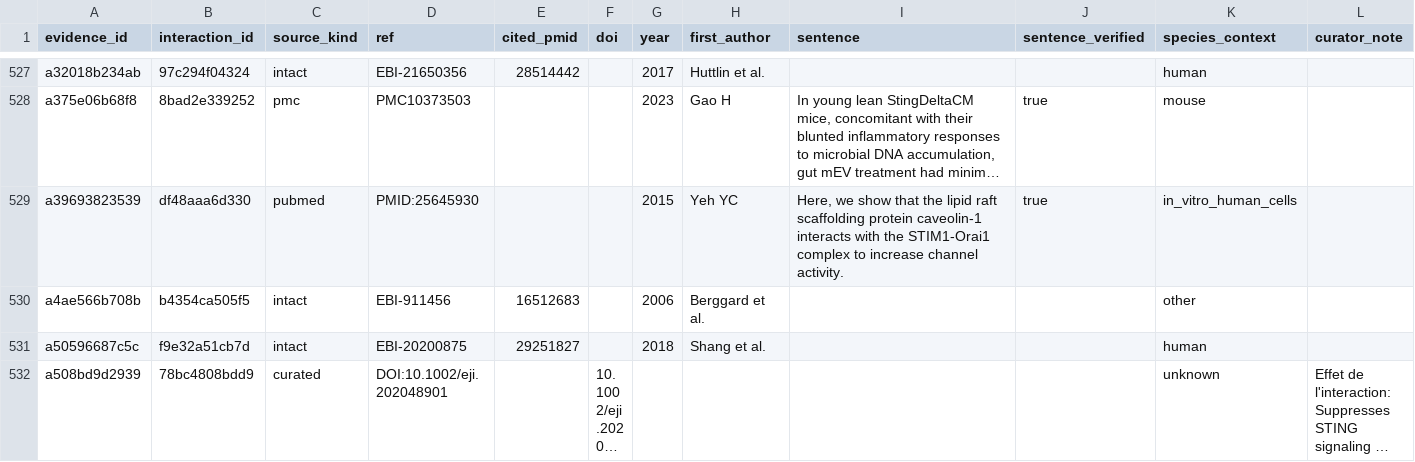
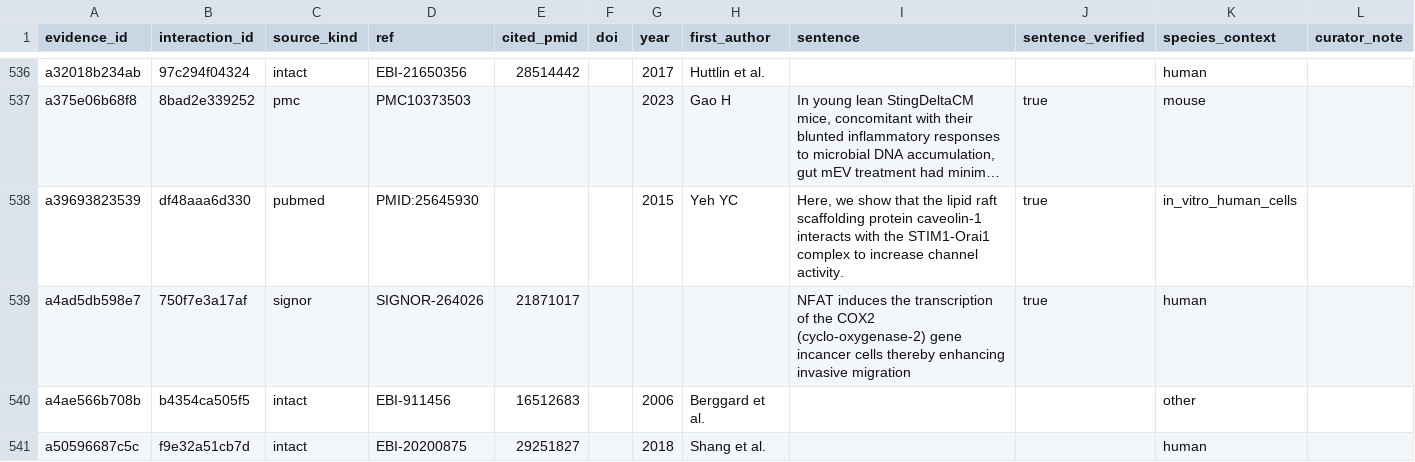
Before and after one commit to Nurtal/IDT_ca_map, a CSV file: data/evidence.csv, drawn as a sheet; only a part is shown, gaps mark what is left out; the shorter side is filled out with more unchanged rows; long unchanged cells end in …; rows hold the shown columns only; the diff covers the shown part only; the diff names each change by its address in the sheet, - before the commit and + after, or states it on an @@ line.

```diff
--- a/data/evidence.csv
+++ b/data/evidence.csv
+row 539: a4ad5db598e7 | 750f7e3a17af | signor | SIGNOR-264026 | 21871017 |  |  |  | NFAT induces the transcription of the COX2 (cyclo-oxygenase-2) gene incancer cells thereby enhancing invasive migration | true | human
```
Also changed, not shown: 19 added rows elsewhere in this file, 10 other files.
